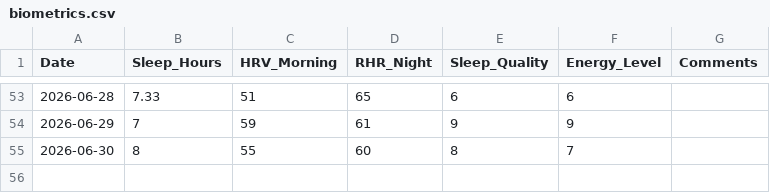
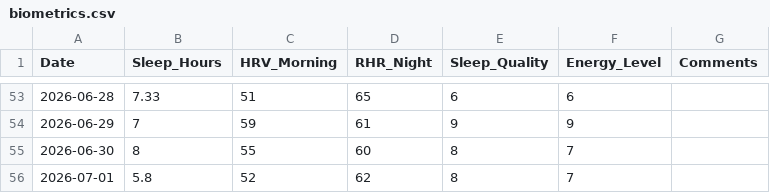
Before and after one commit to gerh1992/health, a CSV file: performance/data/biometrics.csv, drawn as a sheet; only a part is shown, gaps mark what is left out; the diff names each change by its address in the sheet, - before the commit and + after, or states it on an @@ line.

Commit message:
Log 2026-07-01 biometrics

```diff
--- a/performance/data/biometrics.csv
+++ b/performance/data/biometrics.csv
+row 56: 2026-07-01 | 5.8 | 52 | 62 | 8 | 7
```
